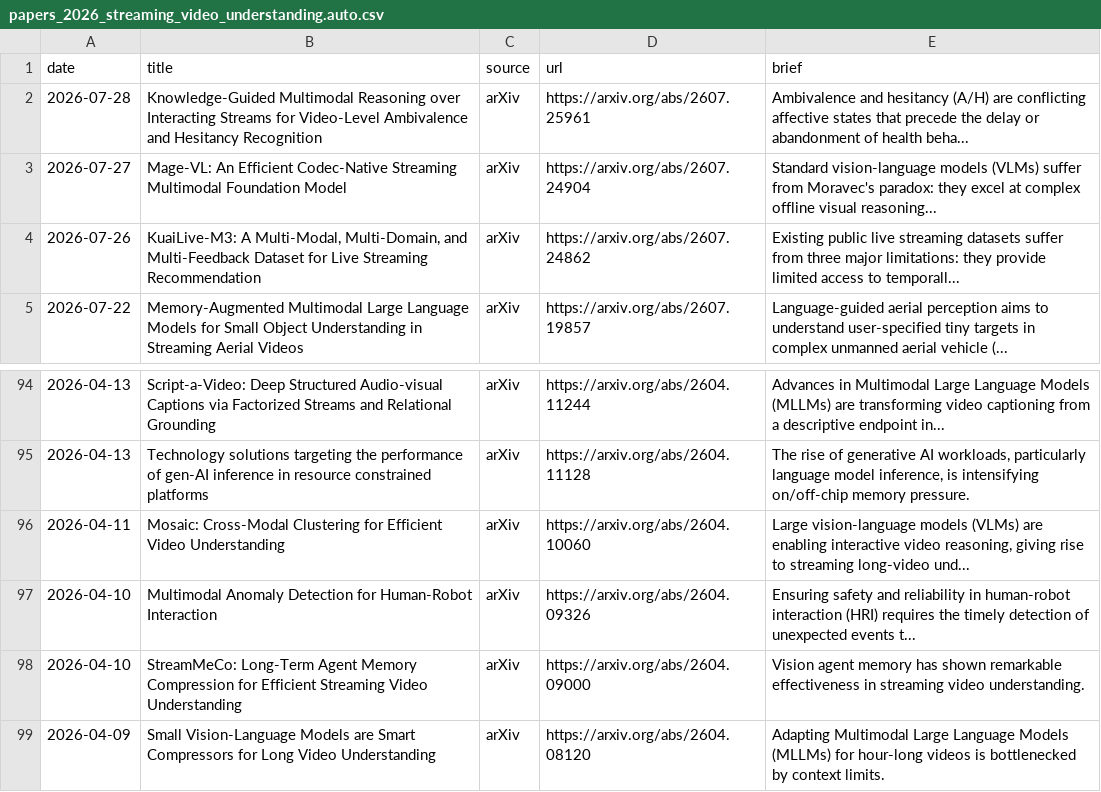
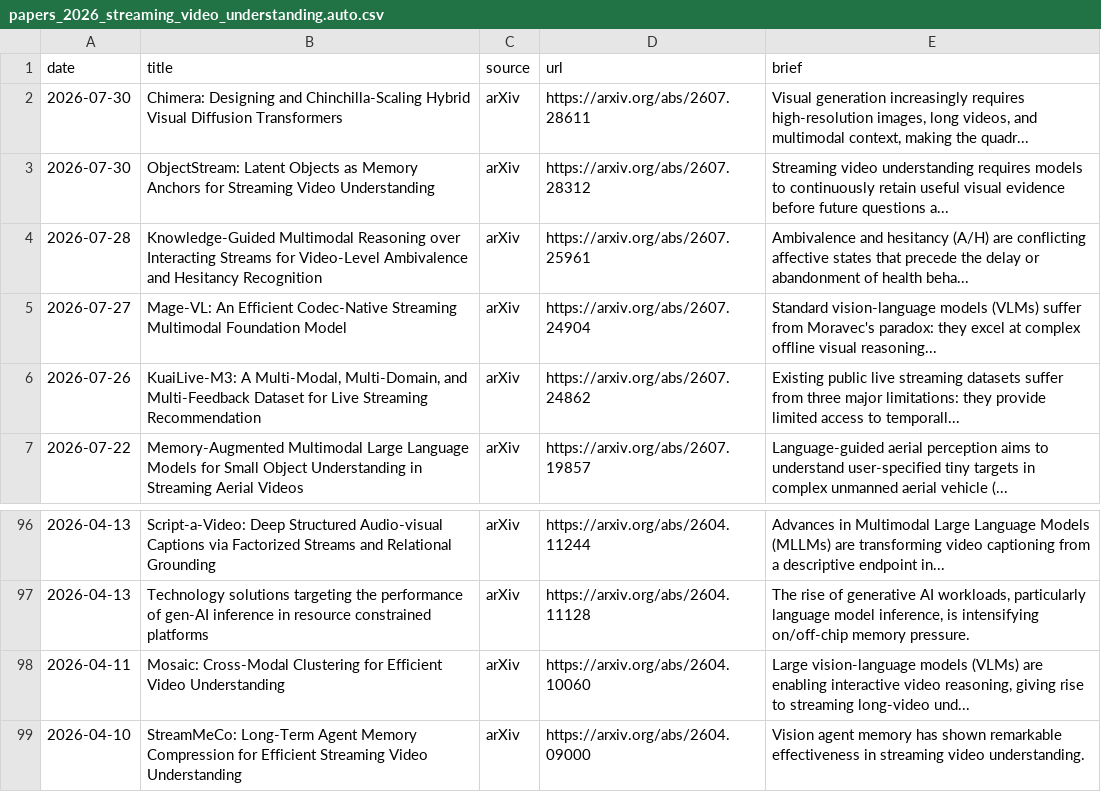
Before and after one commit to hjh123445/streaming-video-understanding-papers-2026, a CSV file: data/papers_2026_streaming_video_understanding.auto.csv, drawn as a sheet; only a part is shown, gaps mark what is left out; the shorter side is filled out with more unchanged rows.

```diff
--- a/data/papers_2026_streaming_video_understanding.auto.csv
+++ b/data/papers_2026_streaming_video_understanding.auto.csv
@@ -1,2 +1,4 @@
 date,title,source,url,brief
+2026-07-30,Chimera: Designing and Chinchilla-Scaling Hybrid Visual Diffusion Transformers,arXiv,https://arxiv.org/abs/2607.28611,"Visual generation increasingly requires high-resolution images, long videos, and multimodal context, making the quadr..."
+2026-07-30,ObjectStream: Latent Objects as Memory Anchors for Streaming Video Understanding,arXiv,https://arxiv.org/abs/2607.28312,Streaming video understanding requires models to continuously retain useful visual evidence before future questions a...
 2026-07-28,Knowledge-Guided Multimodal Reasoning over Interacting Streams for Video-Level Ambivalence and Hesitancy Recognition,arXiv,https://arxiv.org/abs/2607.25961,Ambivalence and hesitancy (A/H) are conflicting affective states that precede the delay or abandonment of health beha...
@@ -96,3 +98,2 @@ date,title,source,url,brief
 2026-04-11,Mosaic: Cross-Modal Clustering for Efficient Video Understanding,arXiv,https://arxiv.org/abs/2604.10060,"Large vision-language models (VLMs) are enabling interactive video reasoning, giving rise to streaming long-video und..."
-2026-04-10,Multimodal Anomaly Detection for Human-Robot Interaction,arXiv,https://arxiv.org/abs/2604.09326,Ensuring safety and reliability in human-robot interaction (HRI) requires the timely detection of unexpected events t...
 2026-04-10,StreamMeCo: Long-Term Agent Memory Compression for Efficient Streaming Video Understanding,arXiv,https://arxiv.org/abs/2604.09000,Vision agent memory has shown remarkable effectiveness in streaming video understanding.
```
Also changed, not shown: data/papers_2026_streaming_video_understanding.categories.csv, data/papers_2026_streaming_video_understanding.csv, 1 other file.
